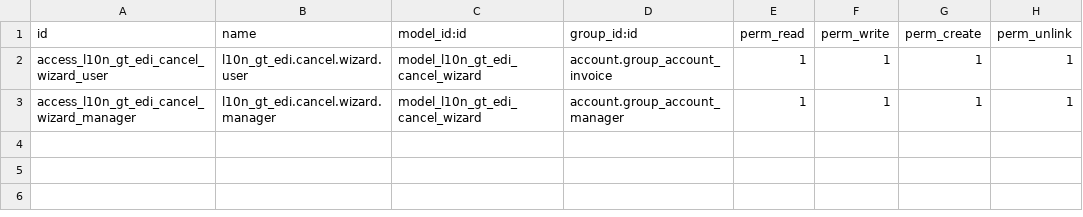
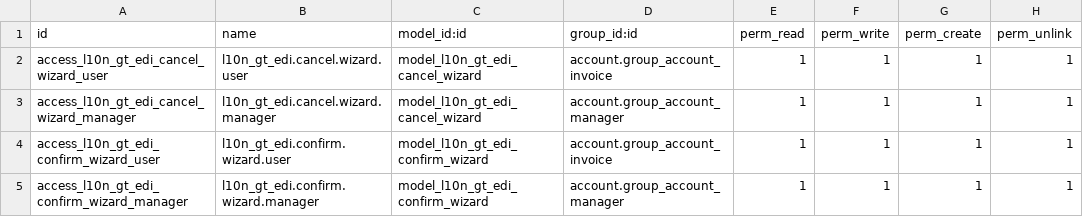
Before and after one commit to Adr-oc/adroc_l10n_gt_edi_adenda, a CSV file: security/ir.model.access.csv, drawn as a sheet; the diff names each change by its address in the sheet, - before the commit and + after, or states it on an @@ line.

```diff
--- a/security/ir.model.access.csv
+++ b/security/ir.model.access.csv
+row 4: access_l10n_gt_edi_confirm_wizard_user | l10n_gt_edi.confirm.wizard.user | model_l10n_gt_edi_confirm_wizard | account.group_account_invoice | 1 | 1 | 1 | 1
+row 5: access_l10n_gt_edi_confirm_wizard_manager | l10n_gt_edi.confirm.wizard.manager | model_l10n_gt_edi_confirm_wizard | account.group_account_manager | 1 | 1 | 1 | 1
```
Also changed, not shown: 9 other files.
